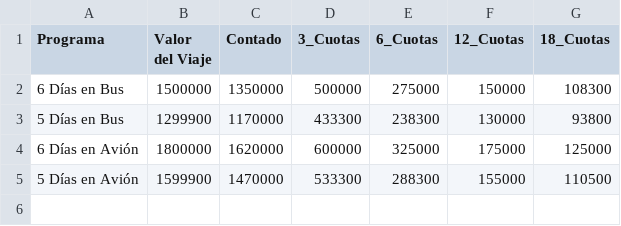
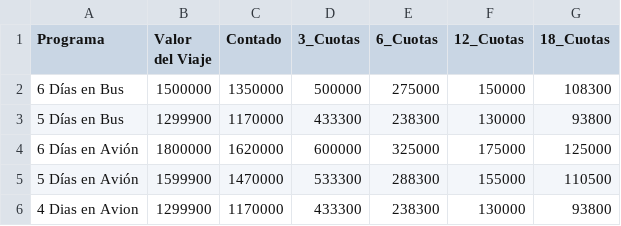
Before and after one commit to martinszurman-ux/Serrano-Dashboard, a CSV file: data/vcp/tarifas_y_formas_de_pago.csv, drawn as a sheet; the diff names each change by its address in the sheet, - before the commit and + after, or states it on an @@ line.

Commit message:
Update tarifas_y_formas_de_pago.csv

```diff
--- a/data/vcp/tarifas_y_formas_de_pago.csv
+++ b/data/vcp/tarifas_y_formas_de_pago.csv
+row 6: 4 Dias en Avion | 1299900 | 1170000 | 433300 | 238300 | 130000 | 93800
```
